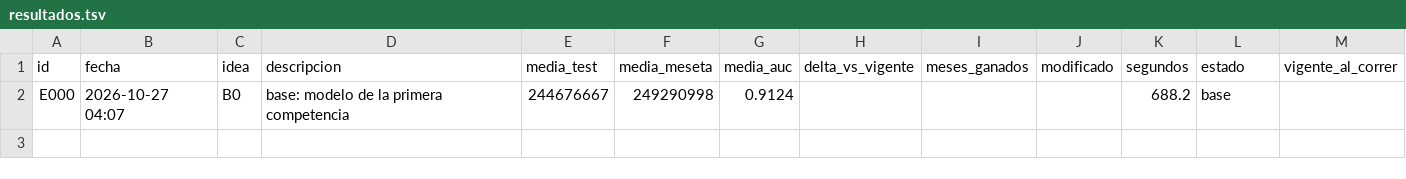
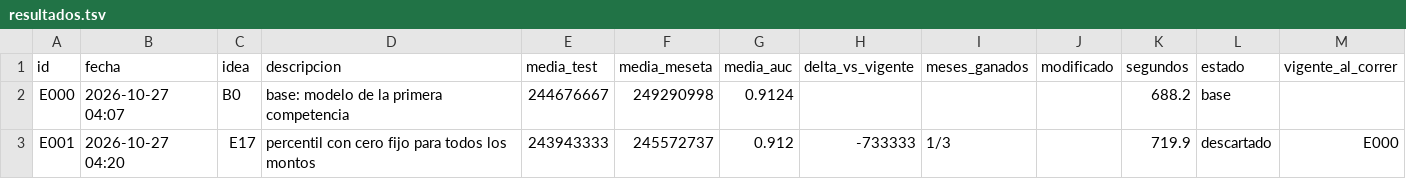
Before and after one commit to emavaldez/expautoresearch, a TSV file: resultados.tsv, drawn as a sheet.

Commit message:
E001: percentil con cero fijo para todos los montos (descartado)

```diff
--- a/resultados.tsv
+++ b/resultados.tsv
@@ -2 +2,2 @@ id	fecha	idea	descripcion	media_test	media_meseta	media_auc	delta_vs_vigente	mes
 E000	2026-10-27 04:07	B0	base: modelo de la primera competencia	244676667	249290998	0.9124				688.2	base	
+E001	2026-10-27 04:20	E17	percentil con cero fijo para todos los montos	243943333	245572737	0.912	-733333	1/3		719.9	descartado	E000
```
Also changed, not shown: ideas.tsv, 5 other files.
